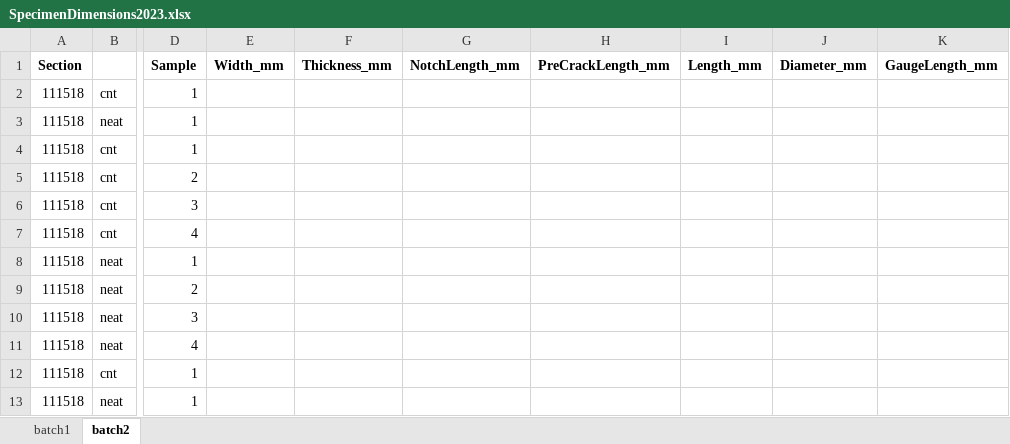
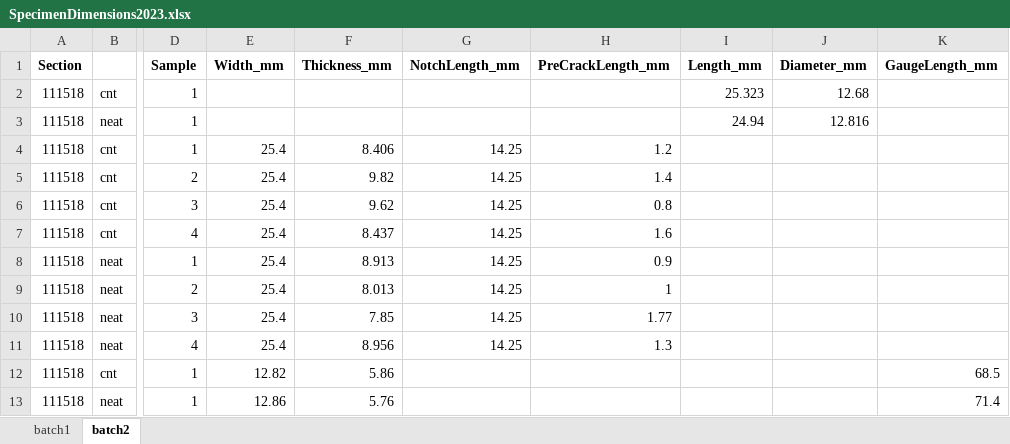
Before and after one commit to tberryy/Junior_Lab_Repo, an Excel workbook: OrganizedData/2023_organized/SpecimenDimensions2023.xlsx, sheet batch2, drawn as a sheet; only a part is shown, gaps mark what is left out; values as stored, in another font and other column widths than the file's, no borders; the diff names each change by its address in the sheet, - before the commit and + after, or states it on an @@ line.

```diff
--- a/OrganizedData/2023_organized/SpecimenDimensions2023.xlsx (sheet batch2)
+++ b/OrganizedData/2023_organized/SpecimenDimensions2023.xlsx (sheet batch2)
-I2 (Length_mm): (empty)
+I2 (Length_mm): 25.323
-J2 (Diameter_mm): (empty)
+J2 (Diameter_mm): 12.68
-I3 (Length_mm): (empty)
+I3 (Length_mm): 24.94
-J3 (Diameter_mm): (empty)
+J3 (Diameter_mm): 12.816
-E4:E11 (Width_mm): (empty)
+E4:E11 (Width_mm): 25.4
-F4 (Thickness_mm): (empty)
+F4 (Thickness_mm): 8.406
-G4:G11 (NotchLength_mm): (empty)
+G4:G11 (NotchLength_mm): 14.25
-H4 (PreCrackLength_mm): (empty)
+H4 (PreCrackLength_mm): 1.2
-F5 (Thickness_mm): (empty)
+F5 (Thickness_mm): 9.82
-H5 (PreCrackLength_mm): (empty)
+H5 (PreCrackLength_mm): 1.4
-F6 (Thickness_mm): (empty)
+F6 (Thickness_mm): 9.62
-H6 (PreCrackLength_mm): (empty)
+H6 (PreCrackLength_mm): 0.8
-F7 (Thickness_mm): (empty)
+F7 (Thickness_mm): 8.437
-H7 (PreCrackLength_mm): (empty)
+H7 (PreCrackLength_mm): 1.6
-F8 (Thickness_mm): (empty)
+F8 (Thickness_mm): 8.913
-H8 (PreCrackLength_mm): (empty)
+H8 (PreCrackLength_mm): 0.9
-F9 (Thickness_mm): (empty)
+F9 (Thickness_mm): 8.013
-H9 (PreCrackLength_mm): (empty)
+H9 (PreCrackLength_mm): 1
-F10 (Thickness_mm): (empty)
+F10 (Thickness_mm): 7.85
-H10 (PreCrackLength_mm): (empty)
+H10 (PreCrackLength_mm): 1.77
-F11 (Thickness_mm): (empty)
+F11 (Thickness_mm): 8.956
-H11 (PreCrackLength_mm): (empty)
+H11 (PreCrackLength_mm): 1.3
-E12 (Width_mm): (empty)
+E12 (Width_mm): 12.82
-F12 (Thickness_mm): (empty)
+F12 (Thickness_mm): 5.86
-K12 (GaugeLength_mm): (empty)
+K12 (GaugeLength_mm): 68.5
-E13 (Width_mm): (empty)
+E13 (Width_mm): 12.86
-F13 (Thickness_mm): (empty)
+F13 (Thickness_mm): 5.76
-K13 (GaugeLength_mm): (empty)
+K13 (GaugeLength_mm): 71.4
```
Also changed, not shown: sheet batch1.
